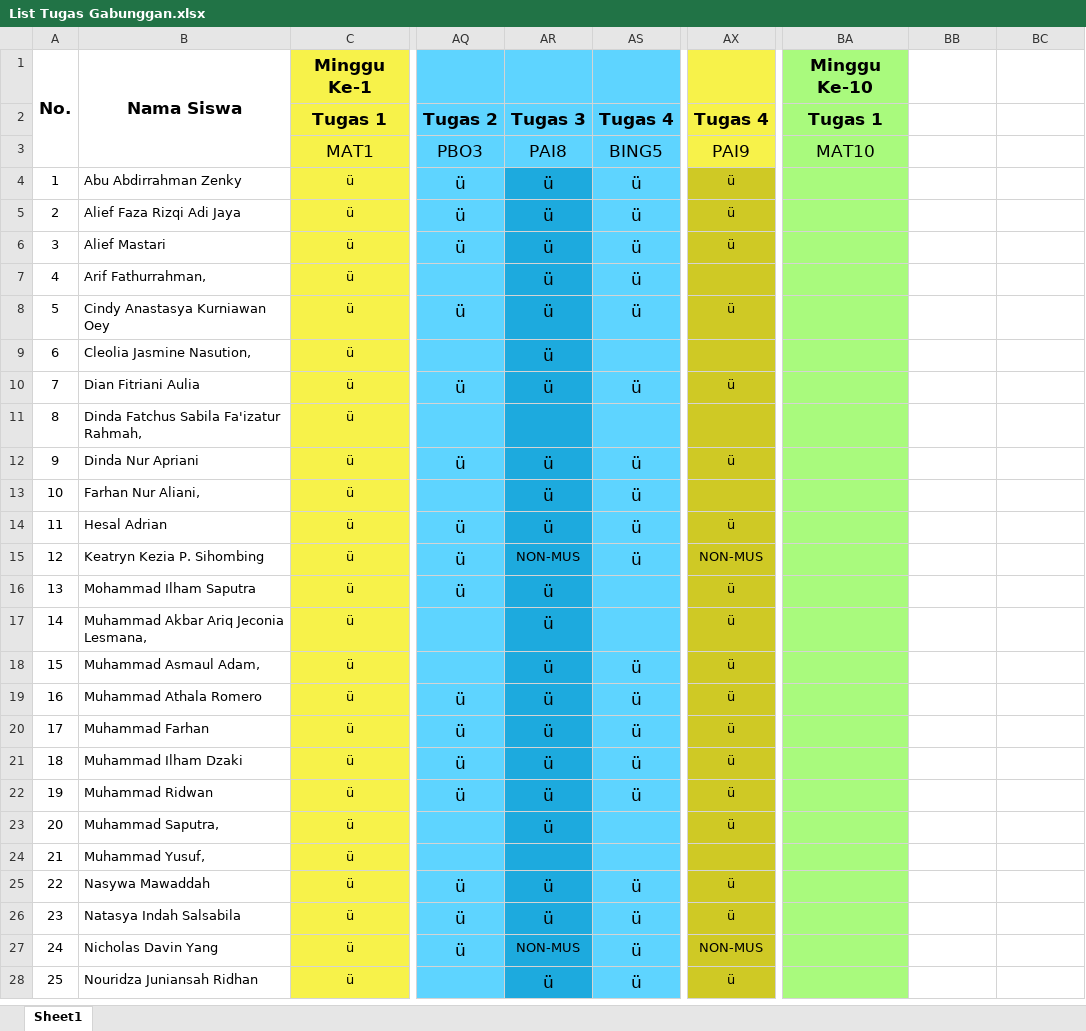
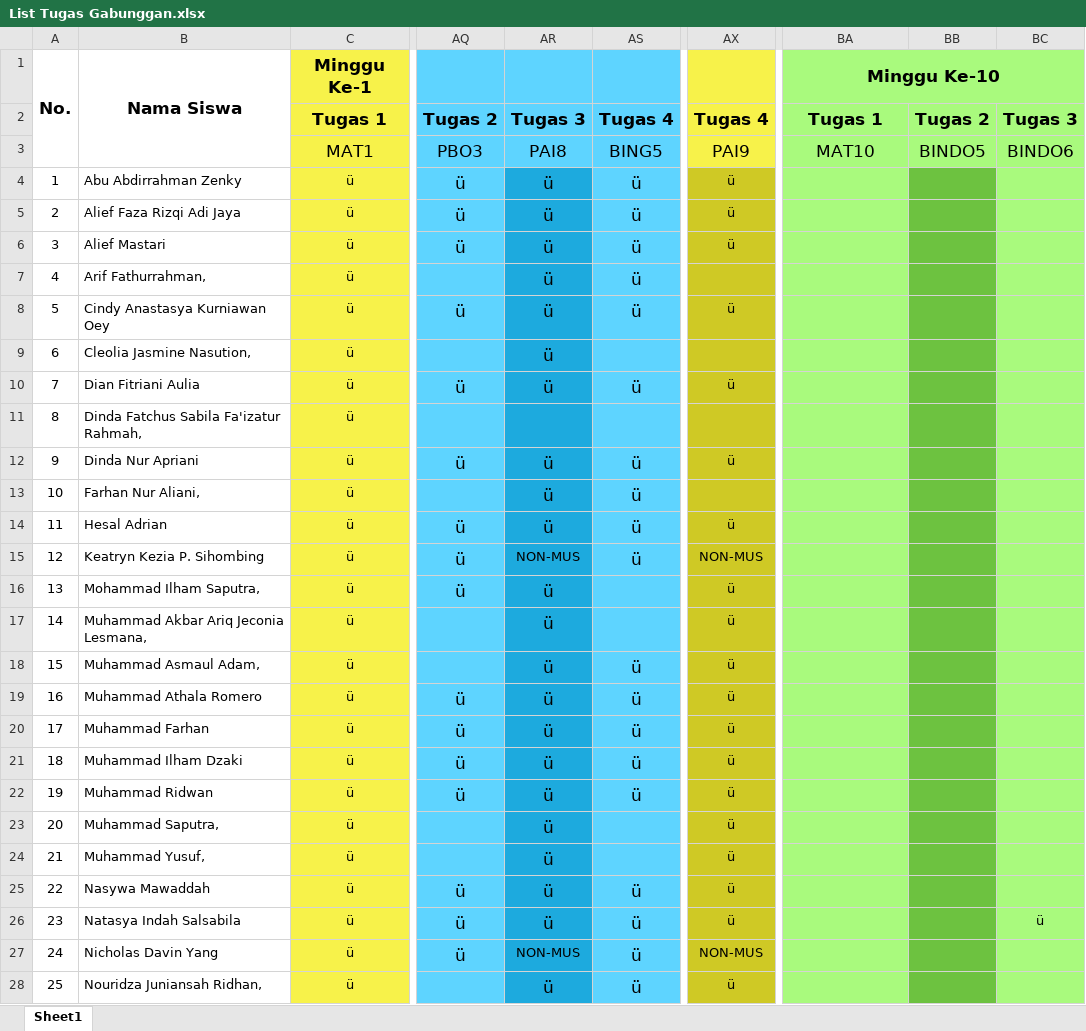
Before and after one commit to NotHydra/rpl-school-web-report, an Excel workbook: Excel/List Tugas Gabunggan.xlsx, sheet Sheet1, drawn as a sheet; only a part is shown, gaps mark what is left out; values as stored, in another font and other column widths than the file's, no borders; conditional formats not drawn; the diff covers the shown part only; the diff names each change by its address in the sheet, - before the commit and + after, or states it on an @@ line.

```diff
--- a/Excel/List Tugas Gabunggan.xlsx (sheet Sheet1)
+++ b/Excel/List Tugas Gabunggan.xlsx (sheet Sheet1)
+BA1:BC1 merged
-BB1:BC3 fill: none
+BB1:BC3 fill: #A9FA7D
-BB2: (empty)
+BB2: Tugas 2
-BC2: (empty)
+BC2: Tugas 3
-BB3: (empty)
+BB3: BINDO5
-BC3: (empty)
+BC3: BINDO6
-BB4:BB28 fill: none
+BB4:BB28 fill: #6DC240
-BC4:BC28 fill: none
+BC4:BC28 fill: #A9FA7D
-B16: Mohammad Ilham Saputra
+B16: Mohammad Ilham Saputra,
-AR24: (empty)
+AR24: ü
-AX24: (empty)
+AX24: ü
-BC26: (empty)
+BC26: ü
-B28: Nouridza Juniansah Ridhan
+B28: Nouridza Juniansah Ridhan,
```
Also changed, not shown: 15 edited cells and cell formats elsewhere in this sheet, formulas that keep their value, Excel/Bulanan/Excel/List Tugas Bulanan Ke-1 (26 Juli 2021 - 29 Agustus 2021).xlsx, Excel/Bulanan/Excel/List Tugas Bulanan Ke-2 (30 Juli 2021 - 27 September 2021).xlsx, 17 other files.
